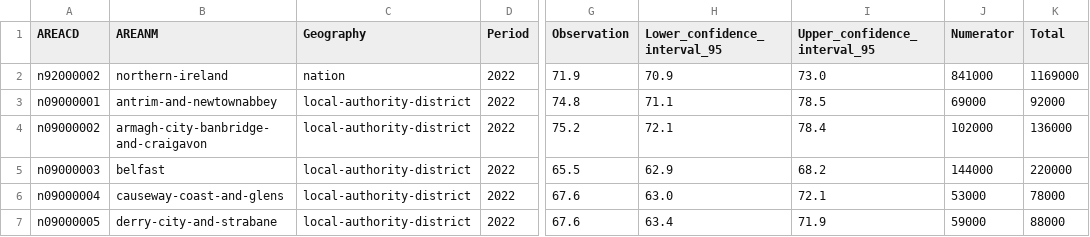
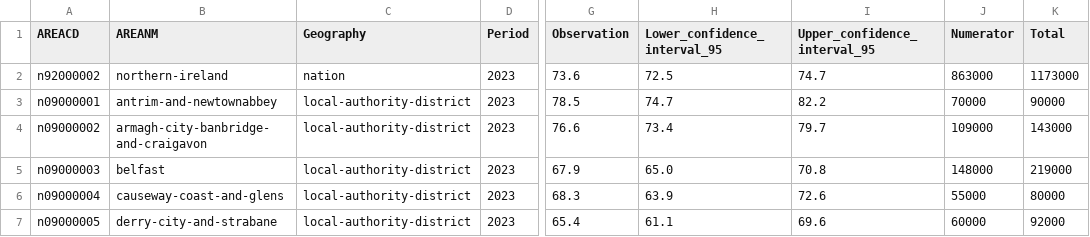
Before and after one commit to GSS-Cogs/family-ESS, a CSV file: out/ni-employment-rate/ni-employment-rate/local-labour-market-indicators-for-northern-ireland.csv, drawn as a sheet; only a part is shown, gaps mark what is left out; the diff covers the shown part only; the diff names each change by its address in the sheet, - before the commit and + after, or states it on an @@ line.

```diff
--- a/out/ni-employment-rate/ni-employment-rate/local-labour-market-indicators-for-northern-ireland.csv
+++ b/out/ni-employment-rate/ni-employment-rate/local-labour-market-indicators-for-northern-ireland.csv
-D2:D7 (Period): 2022
+D2:D7 (Period): 2023
-G2 (Observation): 71.9
+G2 (Observation): 73.6
-H2 (Lower_confidence_interval_95): 70.9
+H2 (Lower_confidence_interval_95): 72.5
-I2 (Upper_confidence_interval_95): 73.0
+I2 (Upper_confidence_interval_95): 74.7
-J2 (Numerator): 841000
+J2 (Numerator): 863000
-K2 (Total): 1169000
+K2 (Total): 1173000
-G3 (Observation): 74.8
+G3 (Observation): 78.5
-H3 (Lower_confidence_interval_95): 71.1
+H3 (Lower_confidence_interval_95): 74.7
-I3 (Upper_confidence_interval_95): 78.5
+I3 (Upper_confidence_interval_95): 82.2
-J3 (Numerator): 69000
+J3 (Numerator): 70000
-K3 (Total): 92000
+K3 (Total): 90000
-G4 (Observation): 75.2
+G4 (Observation): 76.6
-H4 (Lower_confidence_interval_95): 72.1
+H4 (Lower_confidence_interval_95): 73.4
-I4 (Upper_confidence_interval_95): 78.4
+I4 (Upper_confidence_interval_95): 79.7
-J4 (Numerator): 102000
+J4 (Numerator): 109000
-K4 (Total): 136000
+K4 (Total): 143000
-G5 (Observation): 65.5
+G5 (Observation): 67.9
-H5 (Lower_confidence_interval_95): 62.9
+H5 (Lower_confidence_interval_95): 65.0
-I5 (Upper_confidence_interval_95): 68.2
+I5 (Upper_confidence_interval_95): 70.8
-J5 (Numerator): 144000
+J5 (Numerator): 148000
-K5 (Total): 220000
+K5 (Total): 219000
-G6 (Observation): 67.6
+G6 (Observation): 68.3
-H6 (Lower_confidence_interval_95): 63.0
+H6 (Lower_confidence_interval_95): 63.9
-I6 (Upper_confidence_interval_95): 72.1
+I6 (Upper_confidence_interval_95): 72.6
-J6 (Numerator): 53000
+J6 (Numerator): 55000
-K6 (Total): 78000
+K6 (Total): 80000
-G7 (Observation): 67.6
+G7 (Observation): 65.4
-H7 (Lower_confidence_interval_95): 63.4
+H7 (Lower_confidence_interval_95): 61.1
-I7 (Upper_confidence_interval_95): 71.9
+I7 (Upper_confidence_interval_95): 69.6
-J7 (Numerator): 59000
+J7 (Numerator): 60000
-K7 (Total): 88000
+K7 (Total): 92000
```
Also changed, not shown: 105 edited cells elsewhere in this file, 12 other files.
